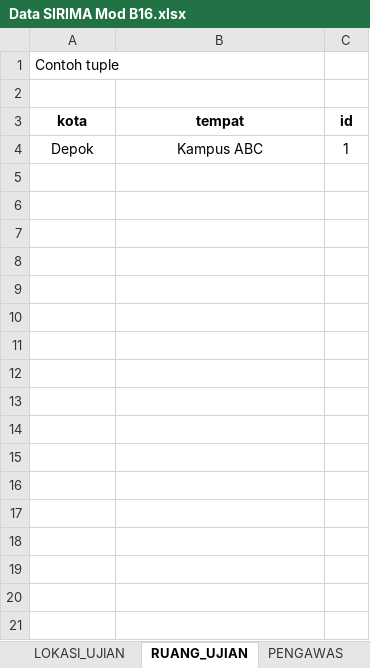
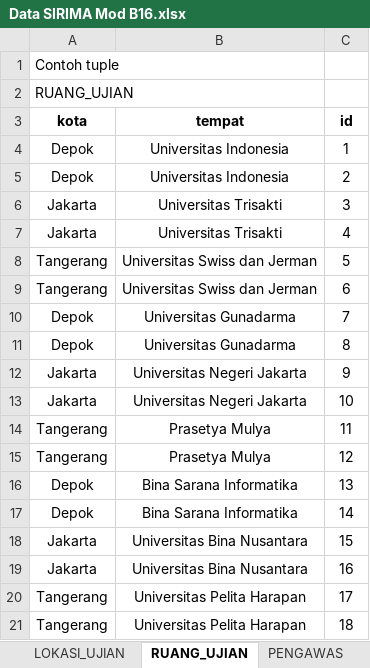
Before and after one commit to AbiAbdurrahman/sirima_b16, an Excel workbook: Data SIRIMA Mod B16.xlsx, sheet RUANG_UJIAN, drawn as a sheet; values as stored, in another font and other column widths than the file's, no borders; the diff names each change by its address in the sheet, - before the commit and + after, or states it on an @@ line.

Commit message:
commit lokasi_ujian, ruang_ujian, and pengawas

```diff
--- a/Data SIRIMA Mod B16.xlsx (sheet RUANG_UJIAN)
+++ b/Data SIRIMA Mod B16.xlsx (sheet RUANG_UJIAN)
-A2 (kota): (empty)
+A2 (kota): RUANG_UJIAN
-B4 (tempat): Kampus ABC
+B4 (tempat): Universitas Indonesia
+row 5: Depok | Universitas Indonesia | 2
+row 6: Jakarta | Universitas Trisakti | 3
+row 7: Jakarta | Universitas Trisakti | 4
+row 8: Tangerang | Universitas Swiss dan Jerman | 5
+row 9: Tangerang | Universitas Swiss dan Jerman | 6
+row 10: Depok | Universitas Gunadarma | 7
+row 11: Depok | Universitas Gunadarma | 8
+row 12: Jakarta | Universitas Negeri Jakarta | 9
+row 13: Jakarta | Universitas Negeri Jakarta | 10
+row 14: Tangerang | Prasetya Mulya | 11
+row 15: Tangerang | Prasetya Mulya | 12
+row 16: Depok | Bina Sarana Informatika | 13
+row 17: Depok | Bina Sarana Informatika | 14
+row 18: Jakarta | Universitas Bina Nusantara | 15
+row 19: Jakarta | Universitas Bina Nusantara | 16
+row 20: Tangerang | Universitas Pelita Harapan | 17
+row 21: Tangerang | Universitas Pelita Harapan | 18
```
Also changed, not shown: sheet PENGAWAS, sheet LOKASI_UJIAN, 4 other files.
